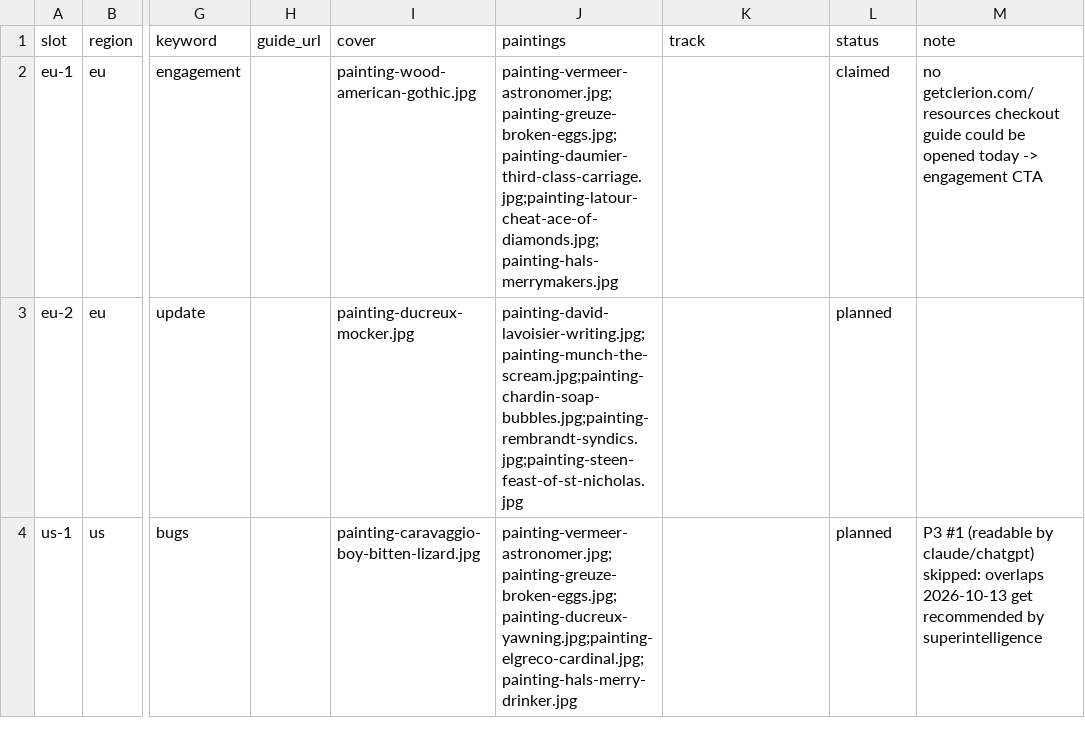
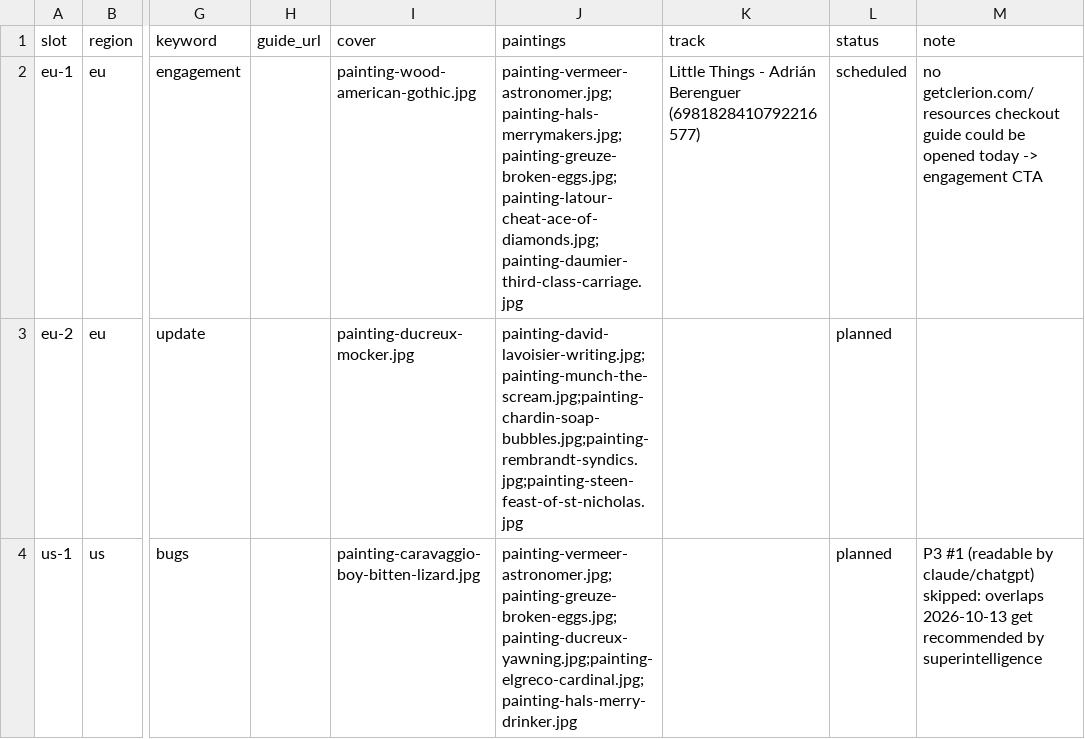
Before and after one commit to MinuraKariyawasam/social-imgs, a CSV file: plans/2026-10-16.csv, drawn as a sheet; only a part is shown, gaps mark what is left out; the diff names each change by its address in the sheet, - before the commit and + after, or states it on an @@ line.

```diff
--- a/plans/2026-10-16.csv
+++ b/plans/2026-10-16.csv
-J2 (paintings): painting-vermeer-astronomer.jpg;painting-greuze-broken-eggs.jpg;painting-daumier-third-class-carriage.jpg;painting-latour-cheat-ace-of-diamonds.jpg;painting-hals-merrymakers.jpg
+J2 (paintings): painting-vermeer-astronomer.jpg;painting-hals-merrymakers.jpg;painting-greuze-broken-eggs.jpg;painting-latour-cheat-ace-of-diamonds.jpg;painting-daumier-third-class-carriage.jpg
-K2 (track): (empty)
+K2 (track): Little Things - Adrián Berenguer (6981828410792216577)
-L2 (status): claimed
+L2 (status): scheduled
```
Also changed, not shown: log.csv, 1 other file.
